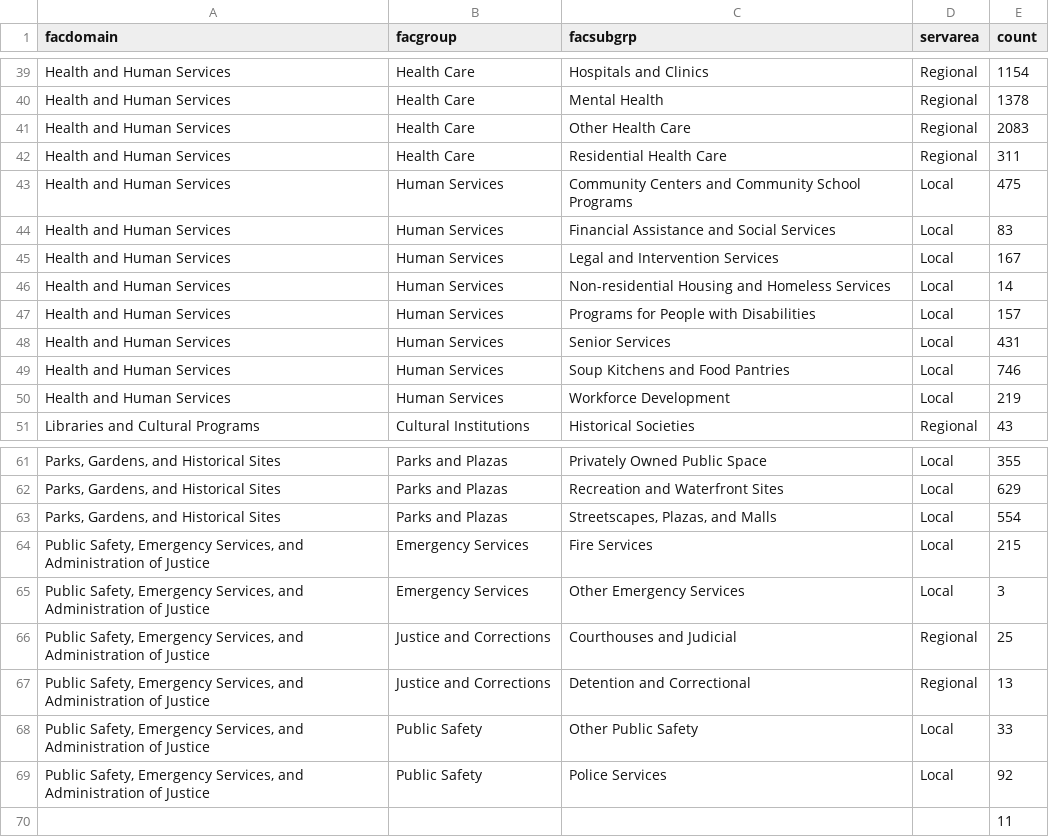
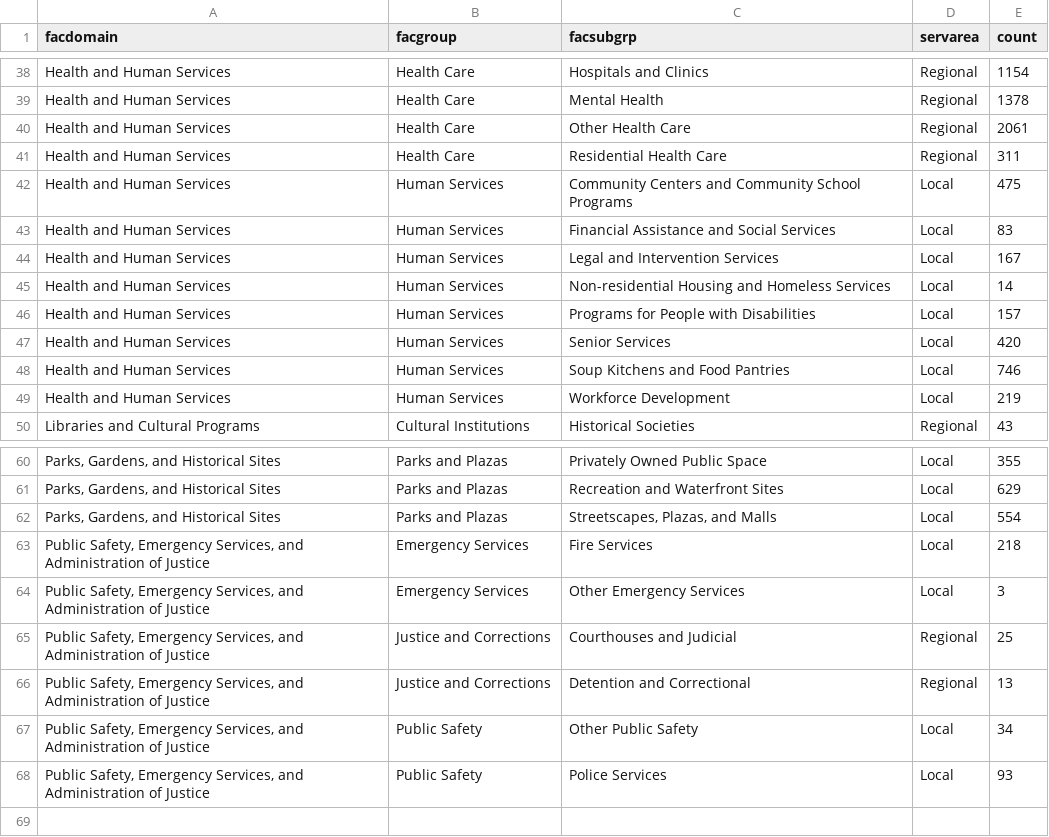
Before and after one commit to NYCPlanning/db-facilities-tmp, a CSV file: output/qc_classification.csv, drawn as a sheet; only a part is shown, gaps mark what is left out; removed rows and columns are numbered as before the commit, all else as after; the diff covers the shown part only; the diff names each change by its address in the sheet, - before the commit and + after, or states it on an @@ line.

```diff
--- a/output/qc_classification.csv
+++ b/output/qc_classification.csv
-E40 (count): 2083
+E40 (count): 2061
-E47 (count): 431
+E47 (count): 420
-E63 (count): 215
+E63 (count): 218
-E67 (count): 33
+E67 (count): 34
-E68 (count): 92
+E68 (count): 93
-row 70:  |  |  |  | 11
```
Also changed, not shown: 2 added rows, 3 removed rows and 13 edited cells elsewhere in this file, output/geo_result.csv, output/qc_mapped.csv, 15 other files.
